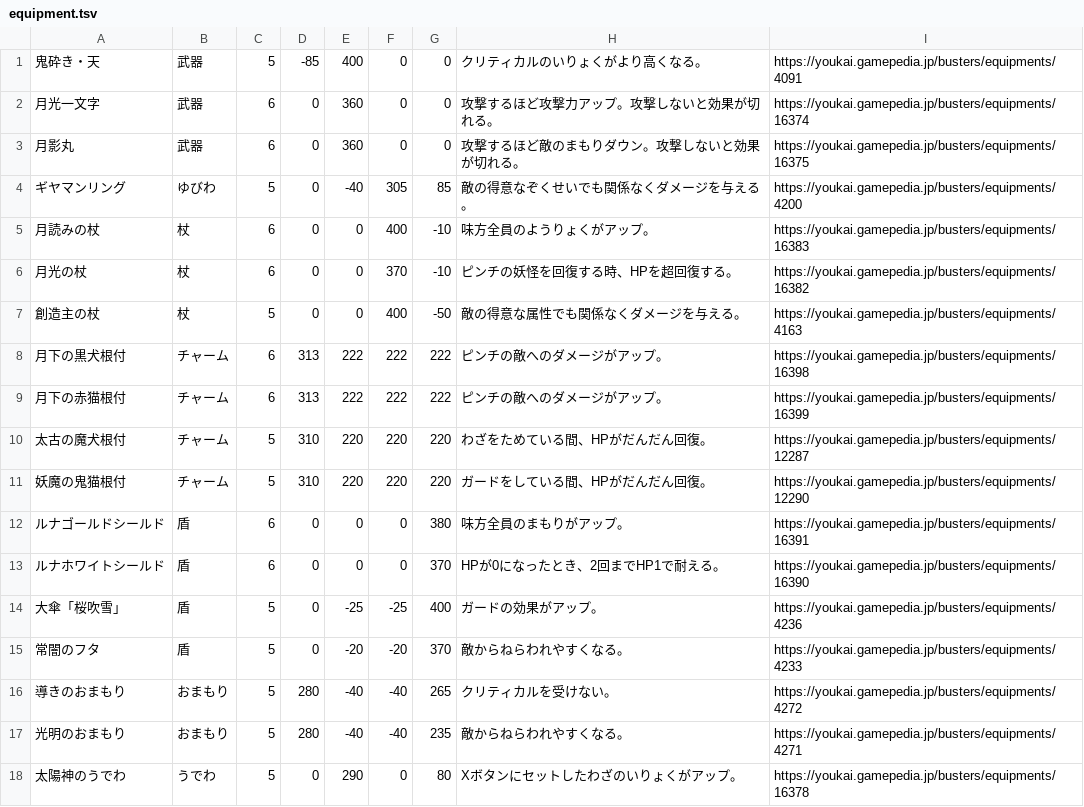
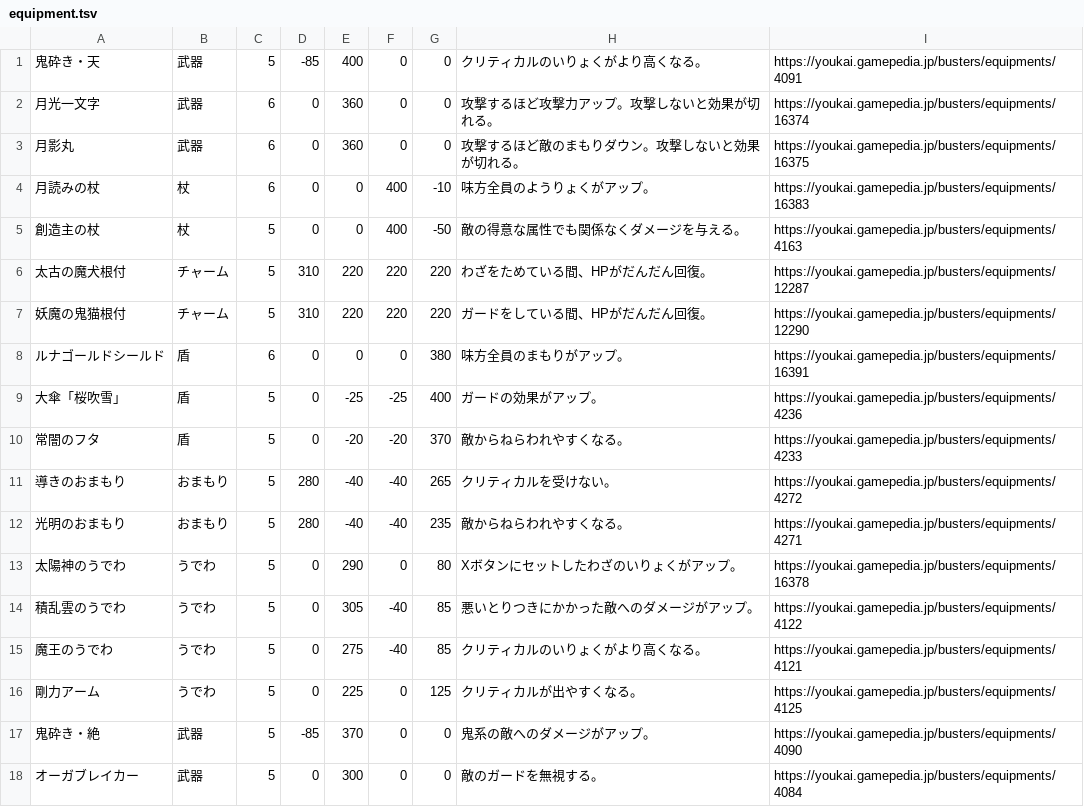
Before and after one commit to ararax0731/ywb-getto-dex, a TSV file: src/equipment.tsv, drawn as a sheet; only a part is shown; the shorter side is filled out with more unchanged rows; the diff covers the shown part only; the diff names each change by its address in the sheet, - before the commit and + after, or states it on an @@ line.

```diff
--- a/src/equipment.tsv
+++ b/src/equipment.tsv
-row 4: ギヤマンリング | ゆびわ | 5 | 0 | -40 | 305 | 85 | 敵の得意なぞくせいでも関係なくダメージを与える。 | https://youkai.gamepedia.jp/busters/equipments/4200
-row 6: 月光の杖 | 杖 | 6 | 0 | 0 | 370 | -10 | ピンチの妖怪を回復する時、HPを超回復する。 | https://youkai.gamepedia.jp/busters/equipments/16382
-row 8: 月下の黒犬根付 | チャーム | 6 | 313 | 222 | 222 | 222 | ピンチの敵へのダメージがアップ。 | https://youkai.gamepedia.jp/busters/equipments/16398
-row 9: 月下の赤猫根付 | チャーム | 6 | 313 | 222 | 222 | 222 | ピンチの敵へのダメージがアップ。 | https://youkai.gamepedia.jp/busters/equipments/16399
-row 13: ルナホワイトシールド | 盾 | 6 | 0 | 0 | 0 | 370 | HPが0になったとき、2回までHP1で耐える。 | https://youkai.gamepedia.jp/busters/equipments/16390
```
Also changed, not shown: 11 removed rows elsewhere in this file, 7 other files.
